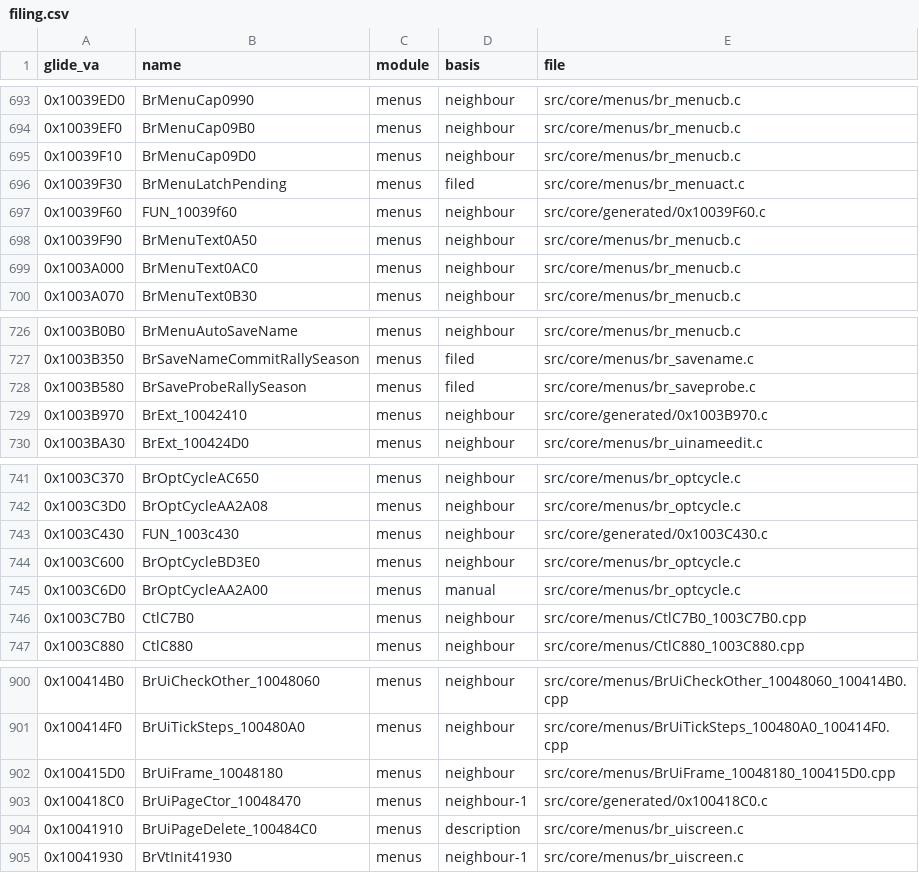
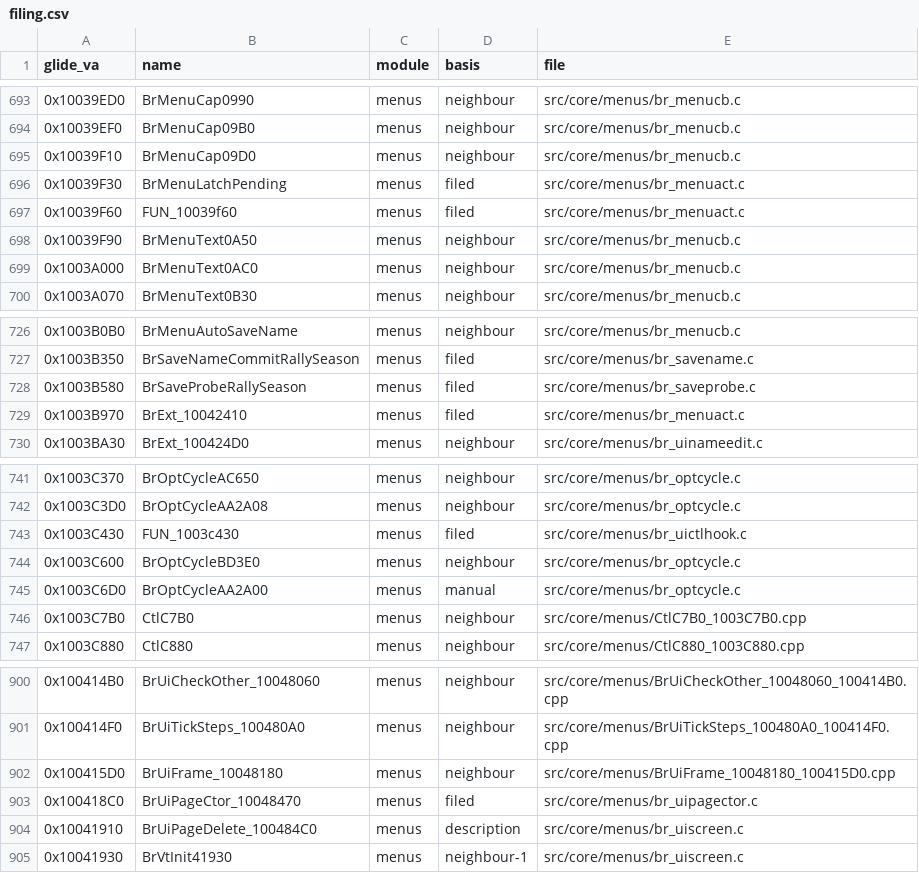
Before and after one commit to Link4Electronics/brally, a CSV file: config/filing.csv, drawn as a sheet; only a part is shown, gaps mark what is left out.

Commit message:
Refile four menu functions from generated/: the page-commit copy (0x10039F60) and the second rename toggle (0x1003B970, twin of 0x1003AF60) into menus/br_menuact.c on that file's existing declarations; the highlight step-forward (0x1003C430) beside its step-back partner in menus/br_uictlhook.c; the page constructor (0x100418C0) as menus/br_uipagector.c, since br_uiscreen.c macro-renames that symbol to the port copy. All byte-identical; image gate 0 differing bytes

```diff
--- a/config/filing.csv
+++ b/config/filing.csv
@@ -696,3 +696,3 @@ glide_va,name,module,basis,file
 0x10039F30,BrMenuLatchPending,menus,filed,src/core/menus/br_menuact.c
-0x10039F60,FUN_10039f60,menus,neighbour,src/core/generated/0x10039F60.c
+0x10039F60,FUN_10039f60,menus,filed,src/core/menus/br_menuact.c
 0x10039F90,BrMenuText0A50,menus,neighbour,src/core/menus/br_menucb.c
@@ -728,3 +728,3 @@ glide_va,name,module,basis,file
 0x1003B580,BrSaveProbeRallySeason,menus,filed,src/core/menus/br_saveprobe.c
-0x1003B970,BrExt_10042410,menus,neighbour,src/core/generated/0x1003B970.c
+0x1003B970,BrExt_10042410,menus,filed,src/core/menus/br_menuact.c
 0x1003BA30,BrExt_100424D0,menus,neighbour,src/core/menus/br_uinameedit.c
@@ -742,3 +742,3 @@ glide_va,name,module,basis,file
 0x1003C3D0,BrOptCycleAA2A08,menus,neighbour,src/core/menus/br_optcycle.c
-0x1003C430,FUN_1003c430,menus,neighbour,src/core/generated/0x1003C430.c
+0x1003C430,FUN_1003c430,menus,filed,src/core/menus/br_uictlhook.c
 0x1003C600,BrOptCycleBD3E0,menus,neighbour,src/core/menus/br_optcycle.c
@@ -902,3 +902,3 @@ glide_va,name,module,basis,file
 0x100415D0,BrUiFrame_10048180,menus,neighbour,src/core/menus/BrUiFrame_10048180_100415D0.cpp
-0x100418C0,BrUiPageCtor_10048470,menus,neighbour-1,src/core/generated/0x100418C0.c
+0x100418C0,BrUiPageCtor_10048470,menus,filed,src/core/menus/br_uipagector.c
 0x10041910,BrUiPageDelete_100484C0,menus,description,src/core/menus/br_uiscreen.c
```
Also changed, not shown: 6 other files.
